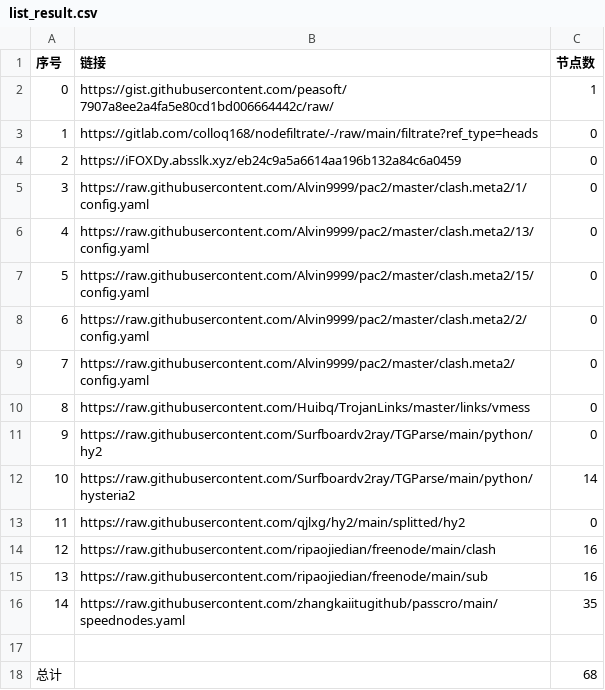
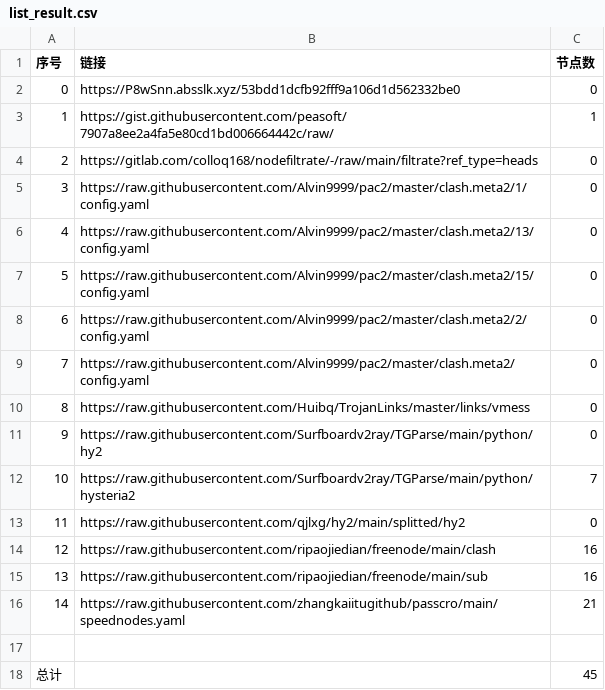
Before and after one commit to a56296909/NoMoreWalls, a CSV file: list_result.csv, drawn as a sheet.

```diff
--- a/list_result.csv
+++ b/list_result.csv
@@ -1,5 +1,5 @@
 序号,链接,节点数
-0,https://gist.githubusercontent.com/peasoft/7907a8ee2a4fa5e80cd1bd006664442c/raw/,1
-1,https://gitlab.com/colloq168/nodefiltrate/-/raw/main/filtrate?ref_type=heads,0
-2,https://iFOXDy.absslk.xyz/eb24c9a5a6614aa196b132a84c6a0459,0
+0,https://P8wSnn.absslk.xyz/53bdd1dcfb92fff9a106d1d562332be0,0
+1,https://gist.githubusercontent.com/peasoft/7907a8ee2a4fa5e80cd1bd006664442c/raw/,1
+2,https://gitlab.com/colloq168/nodefiltrate/-/raw/main/filtrate?ref_type=heads,0
 3,https://raw.githubusercontent.com/Alvin9999/pac2/master/clash.meta2/1/config.yaml,0
@@ -11,3 +11,3 @@
 9,https://raw.githubusercontent.com/Surfboardv2ray/TGParse/main/python/hy2,0
-10,https://raw.githubusercontent.com/Surfboardv2ray/TGParse/main/python/hysteria2,14
+10,https://raw.githubusercontent.com/Surfboardv2ray/TGParse/main/python/hysteria2,7
 11,https://raw.githubusercontent.com/qjlxg/hy2/main/splitted/hy2,0
@@ -15,4 +15,4 @@
 13,https://raw.githubusercontent.com/ripaojiedian/freenode/main/sub,16
-14,https://raw.githubusercontent.com/zhangkaiitugithub/passcro/main/speednodes.yaml,35
+14,https://raw.githubusercontent.com/zhangkaiitugithub/passcro/main/speednodes.yaml,21
 
-总计,,68
+总计,,45
```
Also changed, not shown: 18 other files.
